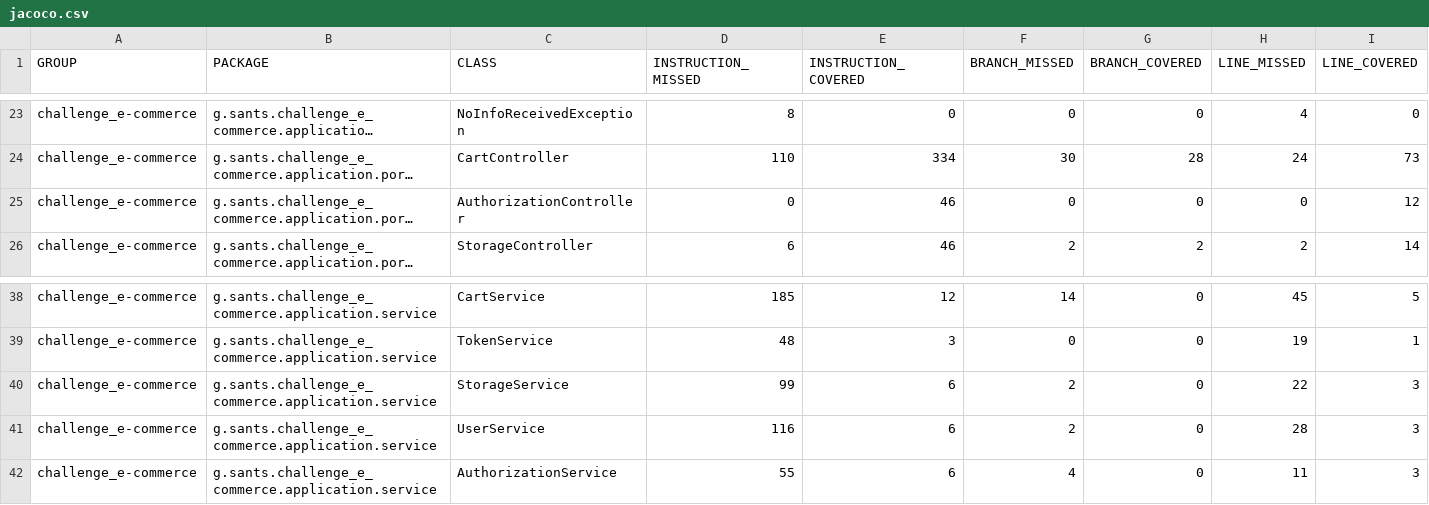
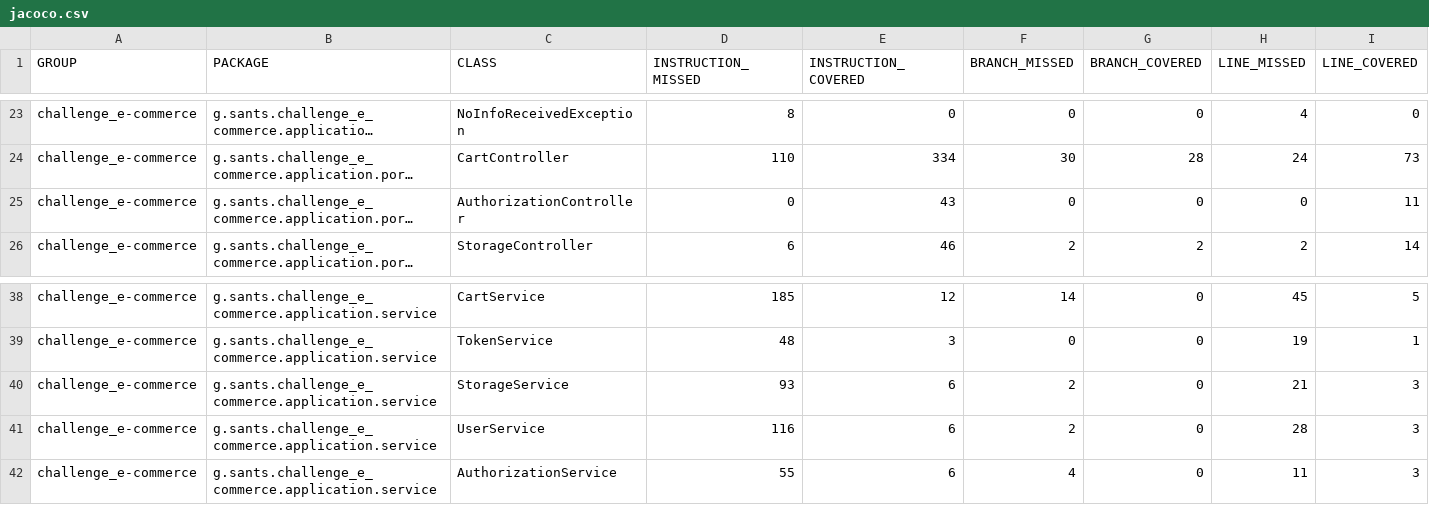
Before and after one commit to G-sants/challenge_spring_ddd_e-commerce, a CSV file: target/site/jacoco/jacoco.csv, drawn as a sheet; only a part is shown, gaps mark what is left out; long unchanged cells end in …; the diff names each change by its address in the sheet, - before the commit and + after, or states it on an @@ line.

```diff
--- a/target/site/jacoco/jacoco.csv
+++ b/target/site/jacoco/jacoco.csv
-E25 (INSTRUCTION_COVERED): 46
+E25 (INSTRUCTION_COVERED): 43
-I25 (LINE_COVERED): 12
+I25 (LINE_COVERED): 11
-D40 (INSTRUCTION_MISSED): 99
+D40 (INSTRUCTION_MISSED): 93
-H40 (LINE_MISSED): 22
+H40 (LINE_MISSED): 21
```
Also changed, not shown: 40 other files.
